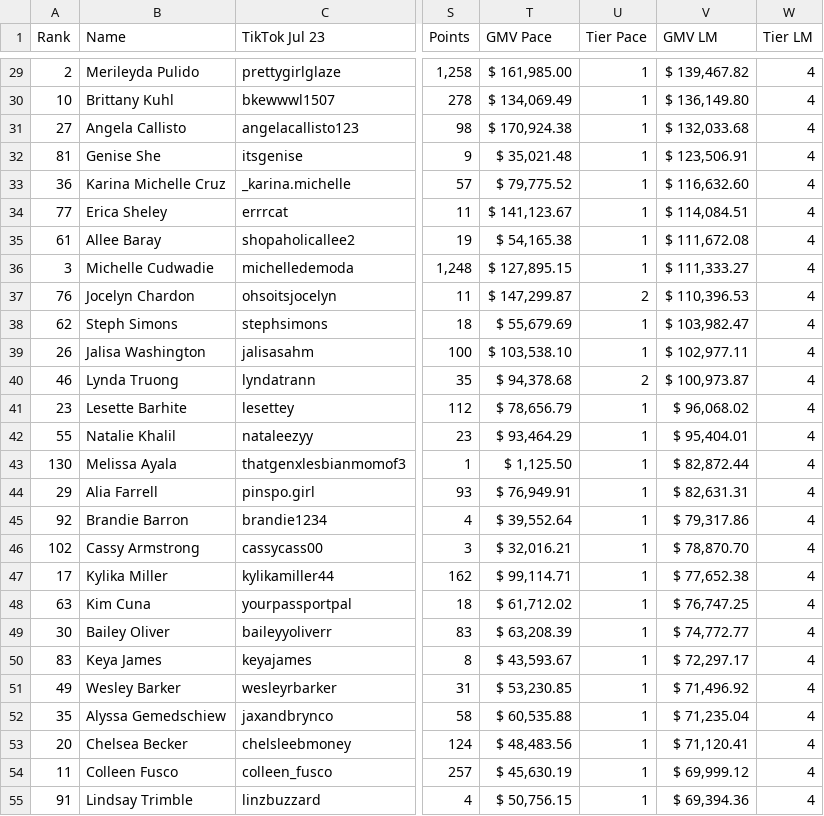
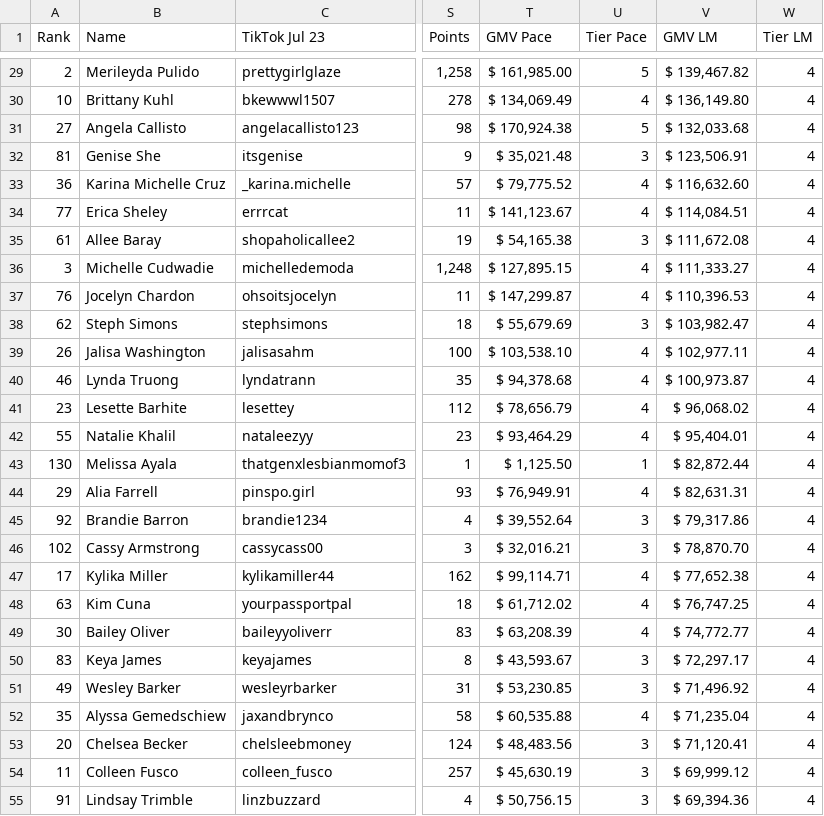
Before and after one commit to ceyre-boop/TABOOST-Shop, a CSV file: data/shop/current.csv, drawn as a sheet; only a part is shown, gaps mark what is left out; the diff covers the shown part only; the diff names each change by its address in the sheet, - before the commit and + after, or states it on an @@ line.

```diff
--- a/data/shop/current.csv
+++ b/data/shop/current.csv
-U29 (Tier Pace): 1
+U29 (Tier Pace): 5
-U30 (Tier Pace): 1
+U30 (Tier Pace): 4
-U31 (Tier Pace): 1
+U31 (Tier Pace): 5
-U32 (Tier Pace): 1
+U32 (Tier Pace): 3
-U33:U34 (Tier Pace): 1
+U33:U34 (Tier Pace): 4
-U35 (Tier Pace): 1
+U35 (Tier Pace): 3
-U36 (Tier Pace): 1
+U36 (Tier Pace): 4
-U37 (Tier Pace): 2
+U37 (Tier Pace): 4
-U38 (Tier Pace): 1
+U38 (Tier Pace): 3
-U39 (Tier Pace): 1
+U39 (Tier Pace): 4
-U40 (Tier Pace): 2
+U40 (Tier Pace): 4
-U41:U42 (Tier Pace): 1
+U41:U42 (Tier Pace): 4
-U44 (Tier Pace): 1
+U44 (Tier Pace): 4
-U45:U46 (Tier Pace): 1
+U45:U46 (Tier Pace): 3
-U47:U49 (Tier Pace): 1
+U47:U49 (Tier Pace): 4
-U50:U51 (Tier Pace): 1
+U50:U51 (Tier Pace): 3
-U52 (Tier Pace): 1
+U52 (Tier Pace): 4
-U53:U55 (Tier Pace): 1
+U53:U55 (Tier Pace): 3
```
Also changed, not shown: 139 edited cells elsewhere in this file.
